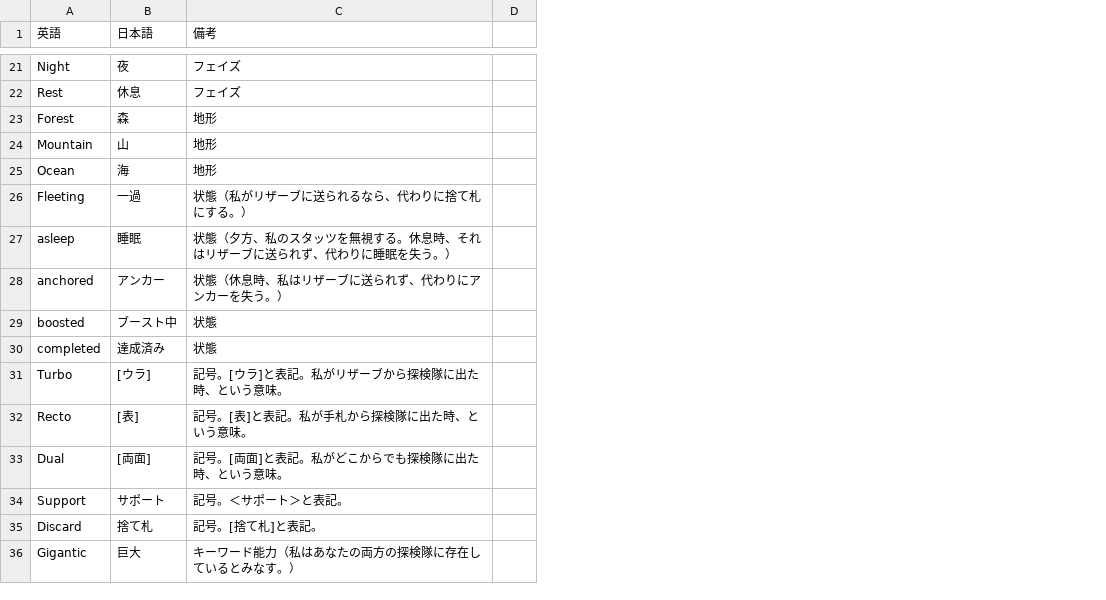
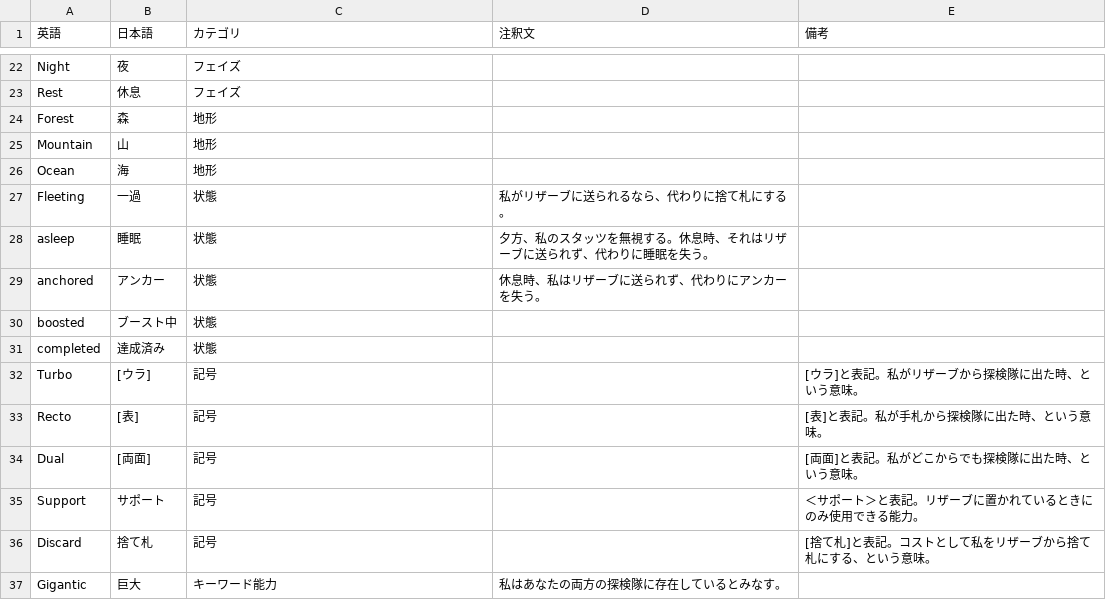
Before and after one commit to ayanone/AlteredTcgJp, a CSV file: keywords.csv, drawn as a sheet; only a part is shown, gaps mark what is left out; removed rows and columns are numbered as before the commit, all else as after; the diff covers the shown part only; the diff names each change by its address in the sheet, - before the commit and + after, or states it on an @@ line.

```diff
--- a/keywords.csv
+++ b/keywords.csv
-column D, empty
+column D (注釈文), rows 27-37: 私がリザーブに送られるなら、代わりに捨て札にする。 | 夕方、私のスタッツを無視する。休息時、それはリザーブに送られず、代わりに睡眠を失う。 | 休息時、私はリザーブに送られず、代わりにアンカーを失う。 |  |  |  |  |  |  |  | 私はあなたの両方の探検隊に存在しているとみなす。
+column E (備考), rows 32-36: [ウラ]と表記。私がリザーブから探検隊に出た時、という意味。 | [表]と表記。私が手札から探検隊に出た時、という意味。 | [両面]と表記。私がどこからでも探検隊に出た時、という意味。 | ＜サポート＞と表記。リザーブに置かれているときにのみ使用できる能力。 | [捨て札]と表記。コストとして私をリザーブから捨て札にする、という意味。
-C1: 備考
+C1: カテゴリ
-C27 (カテゴリ): 状態（私がリザーブに送られるなら、代わりに捨て札にする。）
+C27 (カテゴリ): 状態
-C28 (カテゴリ): 状態（夕方、私のスタッツを無視する。休息時、それはリザーブに送られず、代わりに睡眠を失う。）
+C28 (カテゴリ): 状態
-C29 (カテゴリ): 状態（休息時、私はリザーブに送られず、代わりにアンカーを失う。）
+C29 (カテゴリ): 状態
-C32 (カテゴリ): 記号。[ウラ]と表記。私がリザーブから探検隊に出た時、という意味。
+C32 (カテゴリ): 記号
-C33 (カテゴリ): 記号。[表]と表記。私が手札から探検隊に出た時、という意味。
+C33 (カテゴリ): 記号
-C34 (カテゴリ): 記号。[両面]と表記。私がどこからでも探検隊に出た時、という意味。
+C34 (カテゴリ): 記号
-C35 (カテゴリ): 記号。＜サポート＞と表記。
+C35 (カテゴリ): 記号
-C36 (カテゴリ): 記号。[捨て札]と表記。
+C36 (カテゴリ): 記号
-C37 (カテゴリ): キーワード能力（私はあなたの両方の探検隊に存在しているとみなす。）
+C37 (カテゴリ): キーワード能力
```
Also changed, not shown: 9 added rows and 24 edited cells elsewhere in this file, 6 other files.
